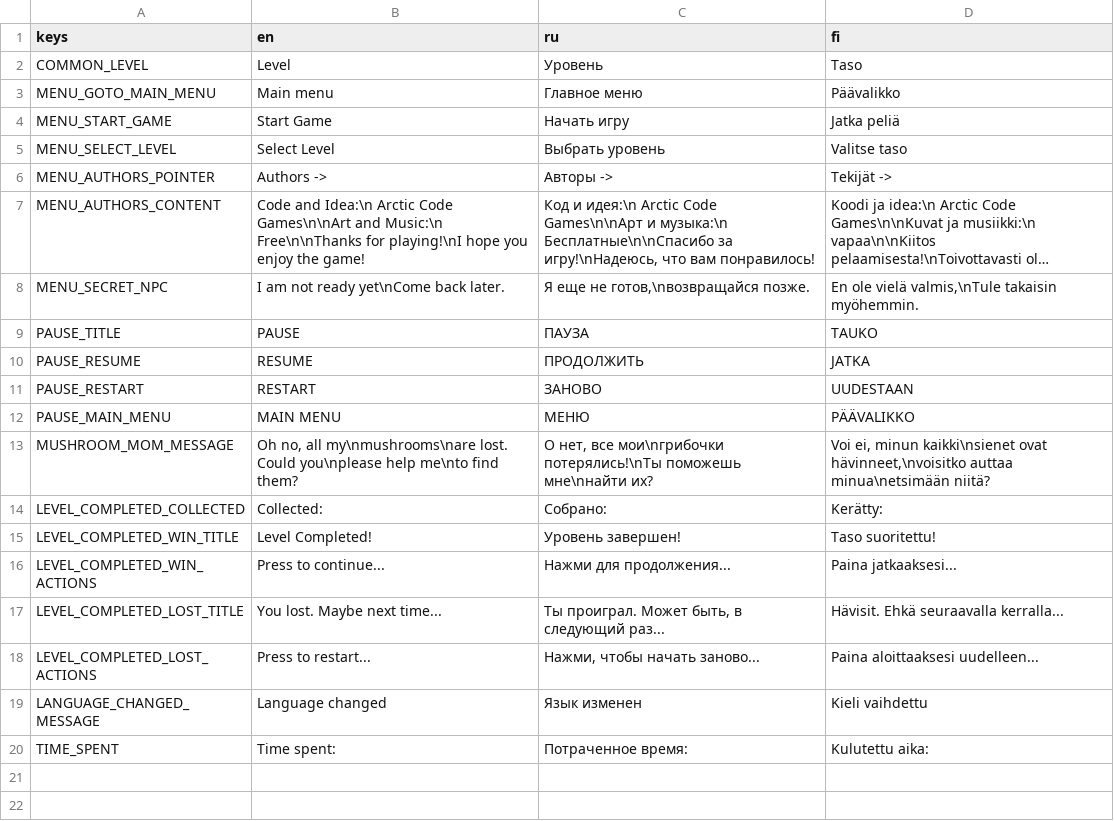
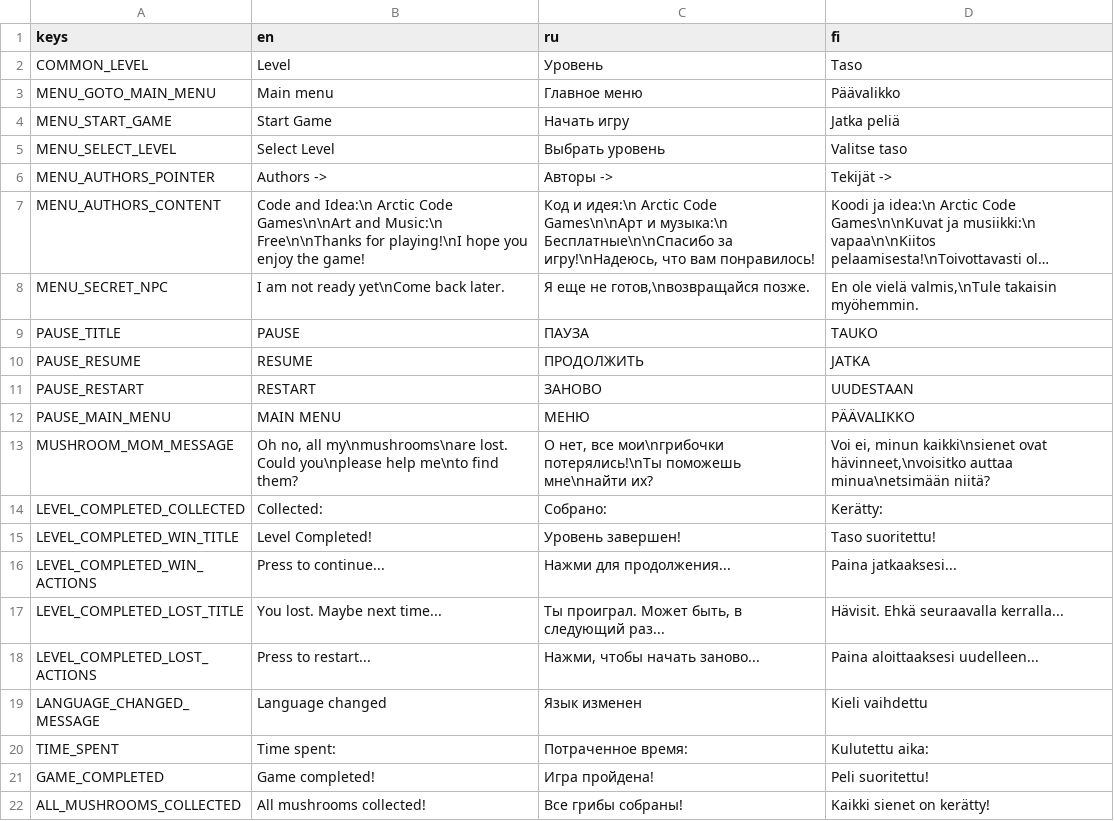
Before and after one commit to dmitrii-eremin/watch-your-step, a CSV file: lang.csv, drawn as a sheet; long unchanged cells end in …; the diff names each change by its address in the sheet, - before the commit and + after, or states it on an @@ line.

```diff
--- a/lang.csv
+++ b/lang.csv
+row 21: GAME_COMPLETED | Game completed! | Игра пройдена! | Peli suoritettu!
+row 22: ALL_MUSHROOMS_COLLECTED | All mushrooms collected! | Все грибы собраны! | Kaikki sienet on kerätty!
```
Also changed, not shown: 8 other files.
